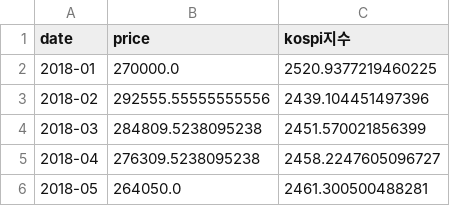
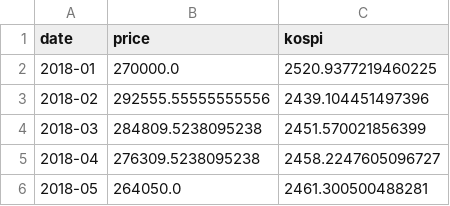
Before and after one commit to anisepy/stock_price_downfall_predict, a CSV file: data/dataloader_test.csv, drawn as a sheet; only a part is shown.

```diff
--- a/data/dataloader_test.csv
+++ b/data/dataloader_test.csv
@@ -1,2 +1,2 @@
-date,price,kospi지수
+date,price,kospi
 2018-01,270000.0,2520.9377219460225
```
Also changed, not shown: 2 other files.
